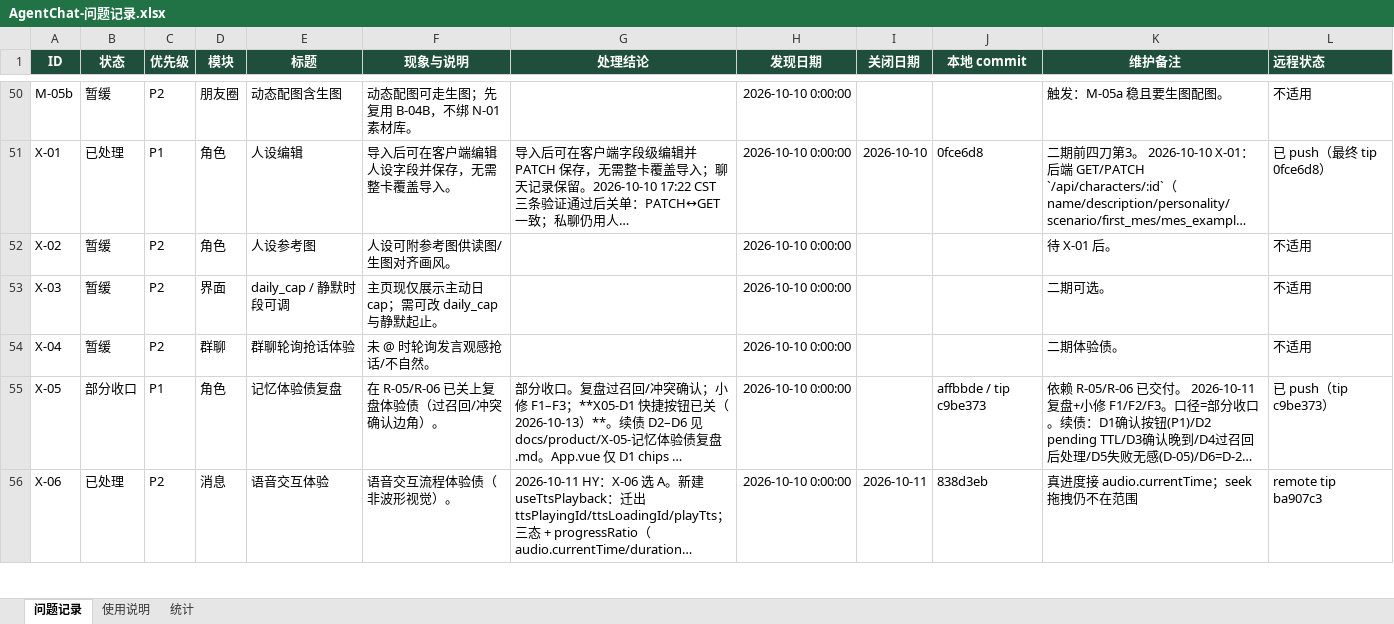
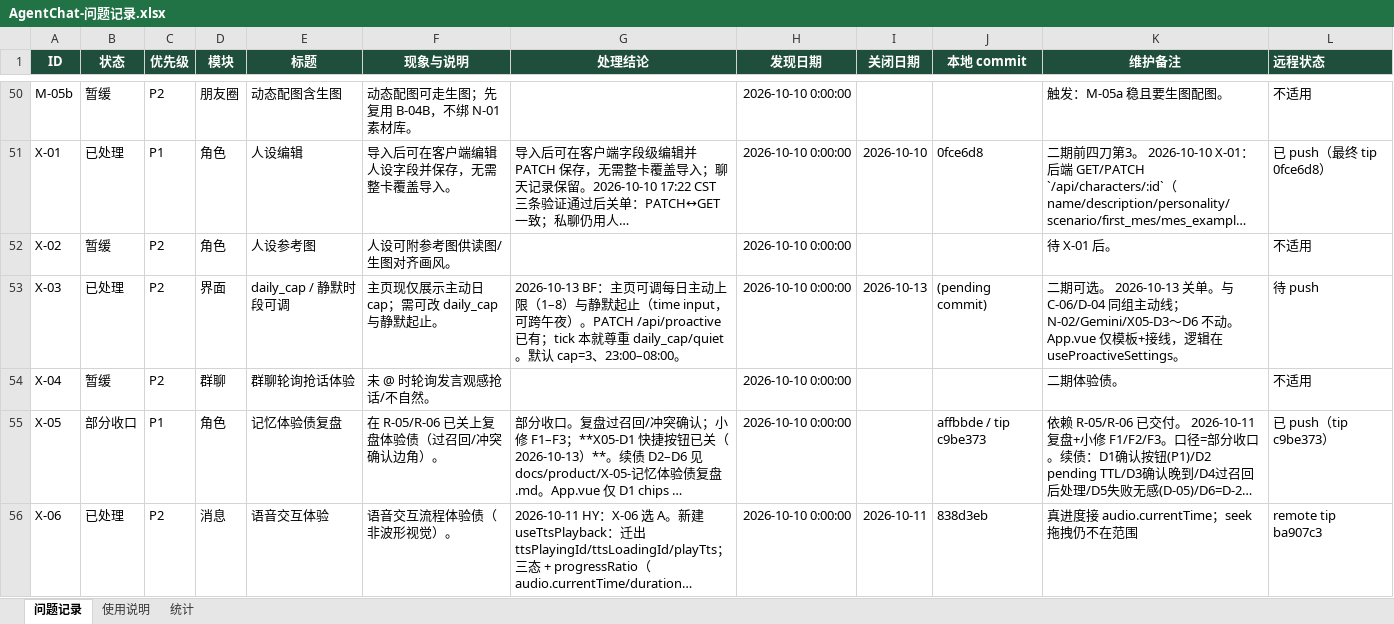
Before and after one commit to 2020638630/agent-chat, an Excel workbook: docs/product/AgentChat-问题记录.xlsx, sheet 问题记录, drawn as a sheet; only a part is shown, gaps mark what is left out; long unchanged cells end in …; values as stored, in another font and other column widths than the file's, no borders; conditional formats not drawn; the diff names each change by its address in the sheet, - before the commit and + after, or states it on an @@ line.

Commit message:
feat(web): X-03 adjustable daily_cap and quiet hours
Profile UI to edit proactive daily cap (1-8) and quiet start/end;
PATCH /api/proactive already persisted — tick already respects settings.
Normalize HH:MM on server. Defaults remain cap=3, 23:00-08:00.

```diff
--- a/docs/product/AgentChat-问题记录.xlsx (sheet 问题记录)
+++ b/docs/product/AgentChat-问题记录.xlsx (sheet 问题记录)
-B53 (状态): 暂缓
+B53 (状态): 已处理
-G53 (处理结论): (empty)
+G53 (处理结论): 2026-10-13 BF：主页可调每日主动上限（1–8）与静默起止（time input，可跨午夜）。PATCH /api/proactive 已有；tick 本就尊重 daily_cap/quiet。默认 cap=3、23:00–08:00。
-I53 (关闭日期): (empty)
+I53 (关闭日期): 2026-10-13
-J53 (本地 commit): (empty)
+J53 (本地 commit): (pending commit)
-K53 (维护备注): …期可选。
+K53 (维护备注): …期可选。 2026-10-13 关单。与 C-06/D-04 同组主动线；N-02/Gemini/X05-D3～D6 不动。 App.vue 仅模板+接线，逻辑在 useProactiveSettings。
-L53 (远程状态): 不适用
+L53 (远程状态): 待 push
```
Also changed, not shown: sheet 统计, 5 other files.
